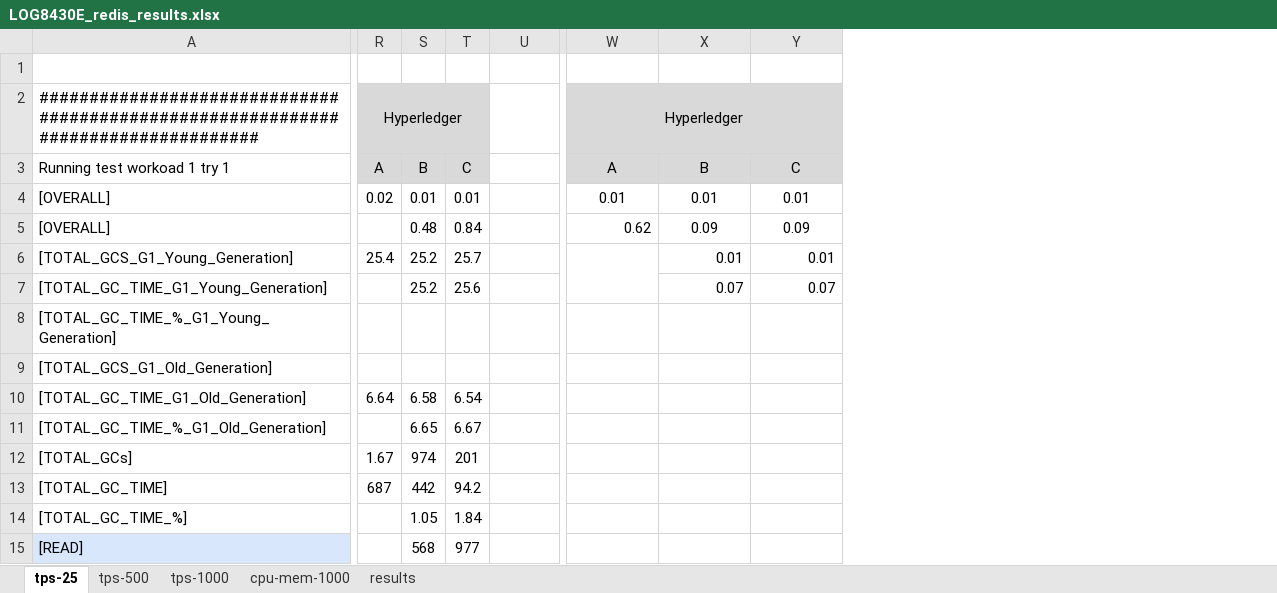
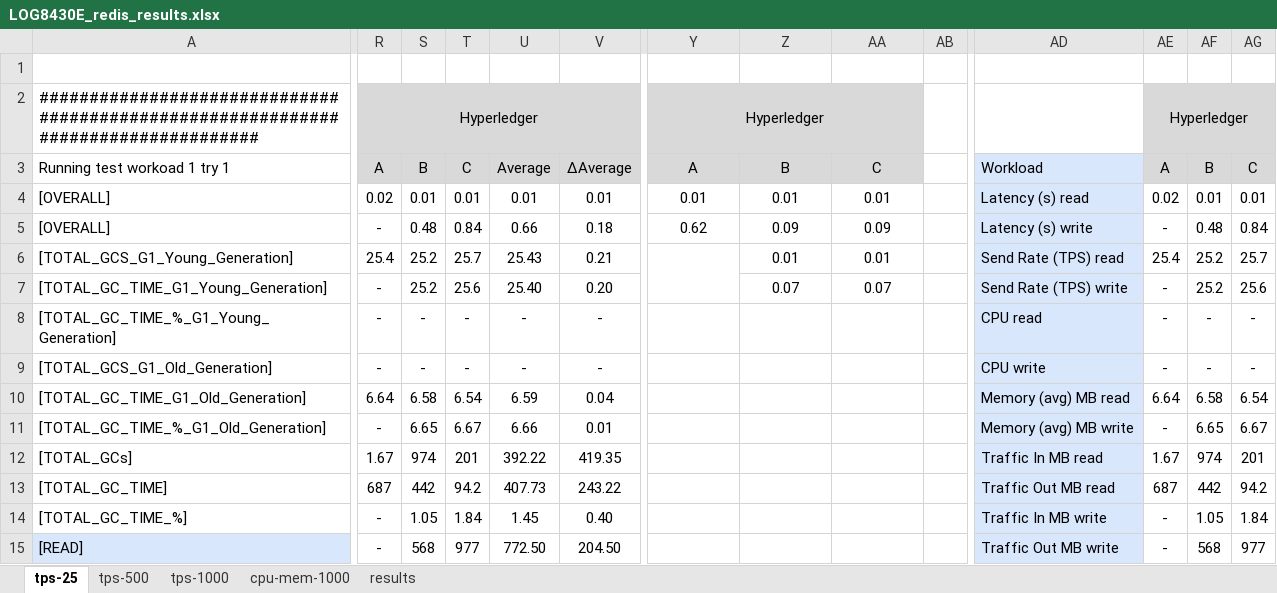
Before and after one commit to ThierryBeaulieu/LOG8430E_TP3, an Excel workbook: LOG8430E_redis_results.xlsx, sheet tps-25, drawn as a sheet; only a part is shown, gaps mark what is left out; values as stored, in another font and other column widths than the file's, no borders; charts and pictures not drawn; removed rows and columns are numbered as before the commit, all else as after; the diff covers the shown part only; the diff names each change by its address in the sheet, - before the commit and + after, or states it on an @@ line.

Commit message:
update excel

```diff
--- a/LOG8430E_redis_results.xlsx (sheet tps-25)
+++ b/LOG8430E_redis_results.xlsx (sheet tps-25)
+column V, rows 3-15: ∆Average | 0.01 | 0.18 | 0.21 | 0.20 | - | - | 0.04 | 0.01 | 419.35 | 243.22 | 0.40 | 204.50
+column AB, empty
+column AD, rows 3-15: Workload | Latency (s) read | Latency (s) write | Send Rate (TPS) read | Send Rate (TPS) write | CPU read | CPU write | Memory (avg) MB read | Memory (avg) MB write | Traffic In MB read | Traffic Out MB read | Traffic In MB write | Traffic Out MB write
+column AE, rows 2-15: Hyperledger | A | 0.02 | - | 25.4 | - | - | - | 6.64 | - | 1.67 | 687 | - | -
+column AF, rows 3-15: B | 0.01 | 0.48 | 25.2 | 25.2 | - | - | 6.58 | 6.65 | 974 | 442 | 1.05 | 568
+column AG, rows 3-15: C | 0.01 | 0.84 | 25.7 | 25.6 | - | - | 6.54 | 6.67 | 201 | 94.2 | 1.84 | 977
-R2:T2 merged
+R2:V2 merged
-U2:U3 fill: none
+U2:U3 fill: #D9D9D9
-U3: (empty)
+U3: Average
-U4: (empty)
+U4: 0.01
-R5: (empty)
+R5: -
-U5: (empty)
+U5: 0.66
-Y5 alignment: right
+Y5 alignment: center
-U6: (empty)
+U6: 25.43
-Z6:AA7 alignment: right
+Z6:AA7 alignment: center
-R7:R9: (empty)
+R7:R9: -
-U7: (empty)
+U7: 25.40
-S8:S9: (empty)
+S8:S9: -
-T8:T9: (empty)
+T8:T9: -
-U8:U9: (empty)
+U8:U9: -
-U10: (empty)
+U10: 6.59
-R11: (empty)
+R11: -
-U11: (empty)
+U11: 6.66
-U12: (empty)
+U12: 392.22
-U13: (empty)
+U13: 407.73
-R14:R15: (empty)
+R14:R15: -
-U14: (empty)
+U14: 1.45
-U15: (empty)
+U15: 772.50
```
Also changed, not shown: 2 added columns, 11 edited cells and cell formats elsewhere in this sheet, sheet cpu-mem-1000, formulas that keep their value, charts or pictures, 2 other files.
